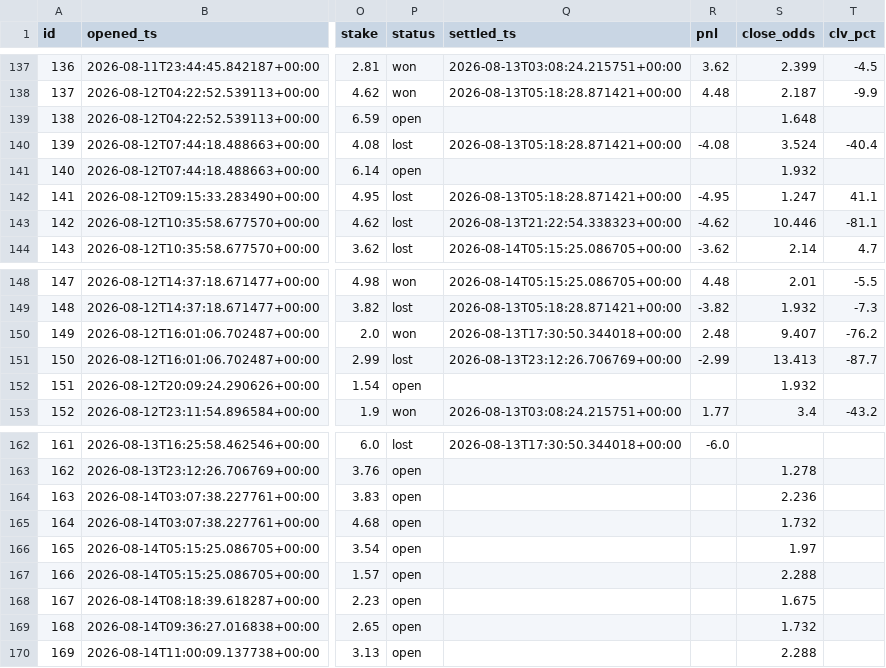
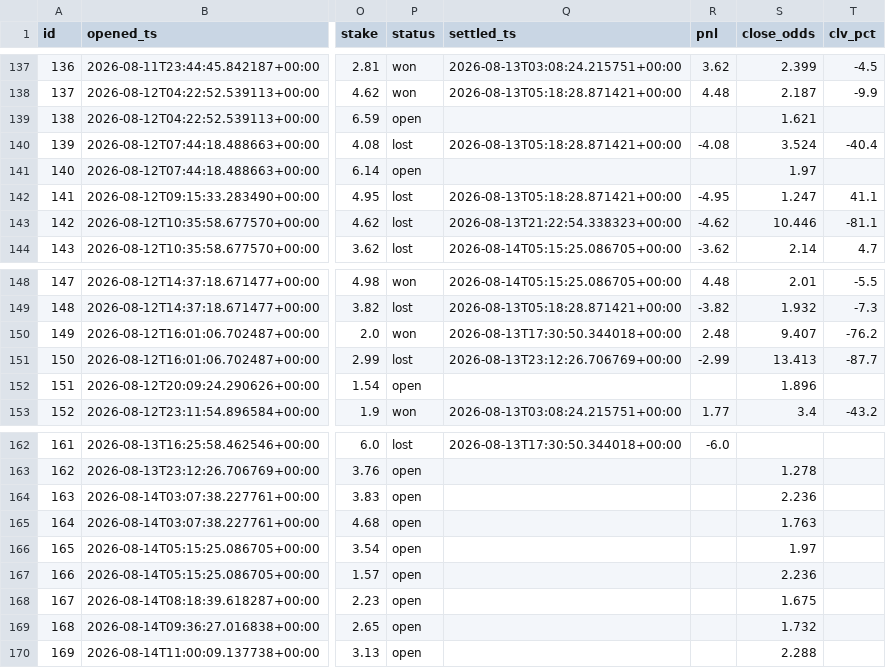
Before and after one commit to JorgeCampe/tennis-signals-bot, a CSV file: tennis_signals_bot/data/positions.csv, drawn as a sheet; only a part is shown, gaps mark what is left out; the diff names each change by its address in the sheet, - before the commit and + after, or states it on an @@ line.

```diff
--- a/tennis_signals_bot/data/positions.csv
+++ b/tennis_signals_bot/data/positions.csv
-S139 (close_odds): 1.648
+S139 (close_odds): 1.621
-S141 (close_odds): 1.932
+S141 (close_odds): 1.97
-S152 (close_odds): 1.932
+S152 (close_odds): 1.896
-S165 (close_odds): 1.732
+S165 (close_odds): 1.763
-S167 (close_odds): 2.288
+S167 (close_odds): 2.236
```
Also changed, not shown: tennis_signals_bot/data/equity.csv, tennis_signals_bot/data/signals.csv, 2 other files.
